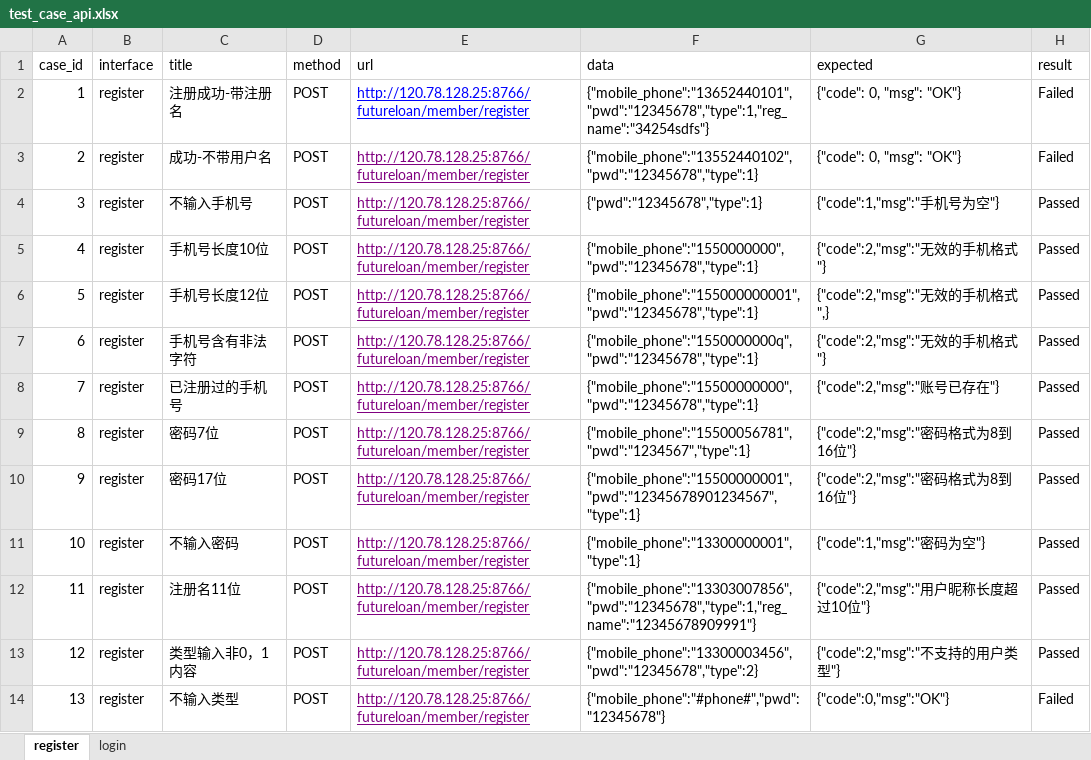
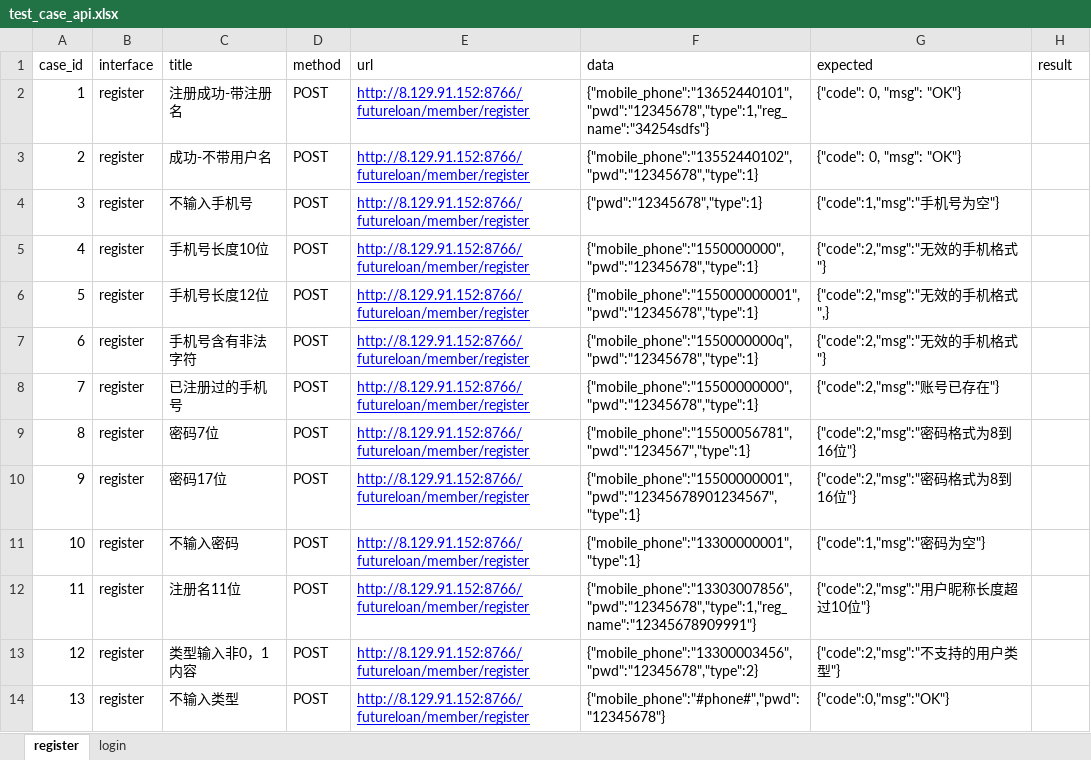
Before and after one commit to GDR06/scb18, an Excel workbook: test_data/test_case_api.xlsx, sheet register, drawn as a sheet; values as stored, in another font and other column widths than the file's, no borders; the diff names each change by its address in the sheet, - before the commit and + after, or states it on an @@ line.

Commit message:
修改的excel

```diff
--- a/test_data/test_case_api.xlsx (sheet register)
+++ b/test_data/test_case_api.xlsx (sheet register)
-E2:E14 (url): http://120.78.128.25:8766/futureloan/member/register
+E2:E14 (url): http://8.129.91.152:8766/futureloan/member/register
-H2:H3 (result): Failed
+H2:H3 (result): (empty)
-E3:E14 text colour: #800080
+E3:E14 text colour: #0000FF
-H4:H13 (result): Passed
+H4:H13 (result): (empty)
-H14 (result): Failed
+H14 (result): (empty)
```
Also changed, not shown: sheet login.
